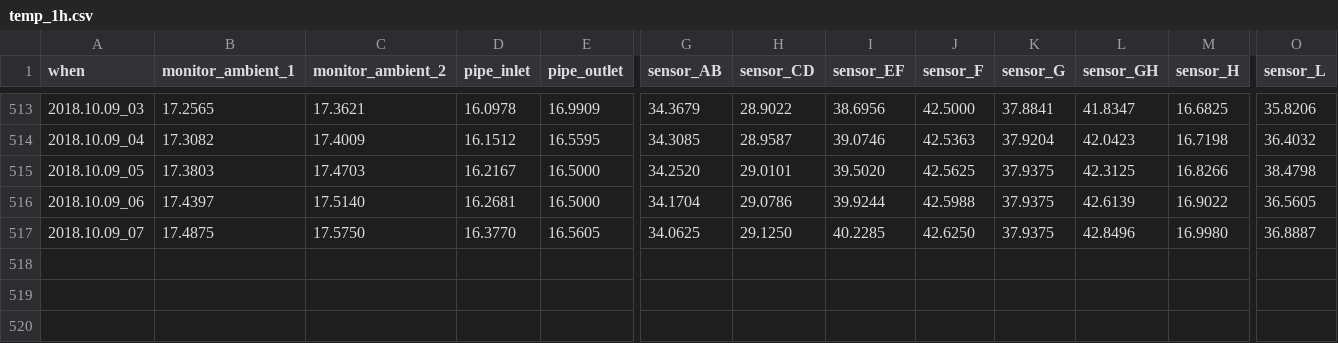
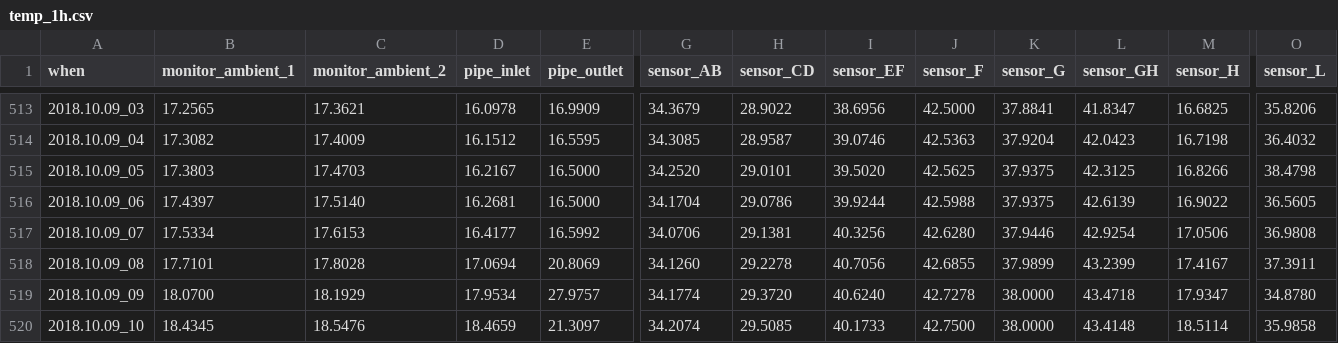
Before and after one commit to pgcrumley/MoundController, a CSV file: Data/temp_1h.csv, drawn as a sheet; only a part is shown, gaps mark what is left out; rows hold the shown columns only; the diff covers the shown part only; the diff names each change by its address in the sheet, - before the commit and + after, or states it on an @@ line.

```diff
--- a/Data/temp_1h.csv
+++ b/Data/temp_1h.csv
-B517 (monitor_ambient_1): 17.4875
+B517 (monitor_ambient_1): 17.5334
-C517 (monitor_ambient_2): 17.5750
+C517 (monitor_ambient_2): 17.6153
-D517 (pipe_inlet): 16.3770
+D517 (pipe_inlet): 16.4177
-E517 (pipe_outlet): 16.5605
+E517 (pipe_outlet): 16.5992
-G517 (sensor_AB): 34.0625
+G517 (sensor_AB): 34.0706
-H517 (sensor_CD): 29.1250
+H517 (sensor_CD): 29.1381
-I517 (sensor_EF): 40.2285
+I517 (sensor_EF): 40.3256
-J517 (sensor_F): 42.6250
+J517 (sensor_F): 42.6280
-K517 (sensor_G): 37.9375
+K517 (sensor_G): 37.9446
-L517 (sensor_GH): 42.8496
+L517 (sensor_GH): 42.9254
-M517 (sensor_H): 16.9980
+M517 (sensor_H): 17.0506
-O517 (sensor_L): 36.8887
+O517 (sensor_L): 36.9808
+row 518: 2018.10.09_08 | 17.7101 | 17.8028 | 17.0694 | 20.8069 | 34.1260 | 29.2278 | 40.7056 | 42.6855 | 37.9899 | 43.2399 | 17.4167 | 37.3911
+row 519: 2018.10.09_09 | 18.0700 | 18.1929 | 17.9534 | 27.9757 | 34.1774 | 29.3720 | 40.6240 | 42.7278 | 38.0000 | 43.4718 | 17.9347 | 34.8780
+row 520: 2018.10.09_10 | 18.4345 | 18.5476 | 18.4659 | 21.3097 | 34.2074 | 29.5085 | 40.1733 | 42.7500 | 38.0000 | 43.4148 | 18.5114 | 35.9858
```
Also changed, not shown: 7 edited cells elsewhere in this file, Data/temp_10m.csv, Data/temp_1d.csv, 1 other file.
